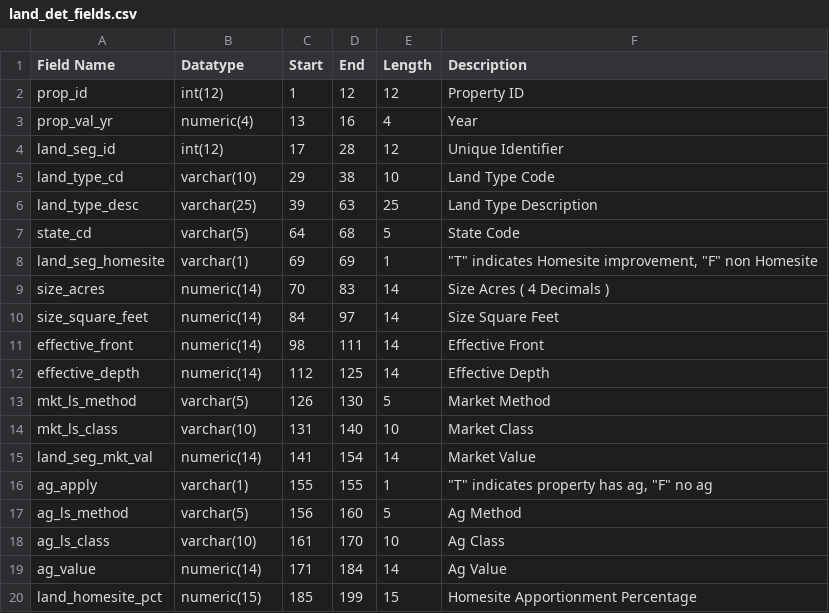
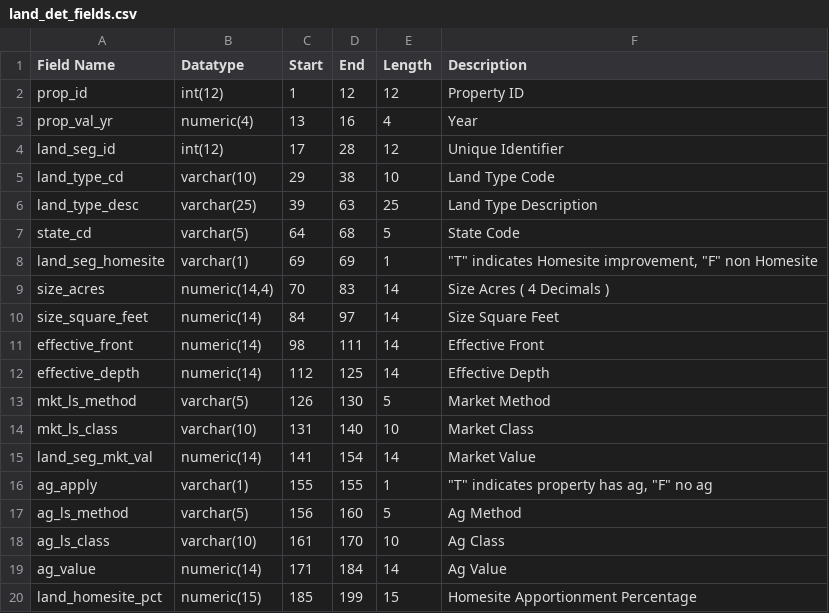
Before and after one commit to factcondenser/tcad, a CSV file: db/import/land_det_fields.csv, drawn as a sheet.

```diff
--- a/db/import/land_det_fields.csv
+++ b/db/import/land_det_fields.csv
@@ -8,3 +8,3 @@ state_cd,varchar(5),64,68,5,State Code
 land_seg_homesite,varchar(1),69,69,1,"""T"" indicates Homesite improvement, ""F"" non Homesite"
-size_acres,numeric(14),70,83,14,Size Acres ( 4 Decimals )
+size_acres,"numeric(14,4)",70,83,14,Size Acres ( 4 Decimals )
 size_square_feet,numeric(14),84,97,14,Size Square Feet
```
Also changed, not shown: db/import/appr_hdr_fields.csv, db/import/prop_ent_fields.csv, 30 other files.
